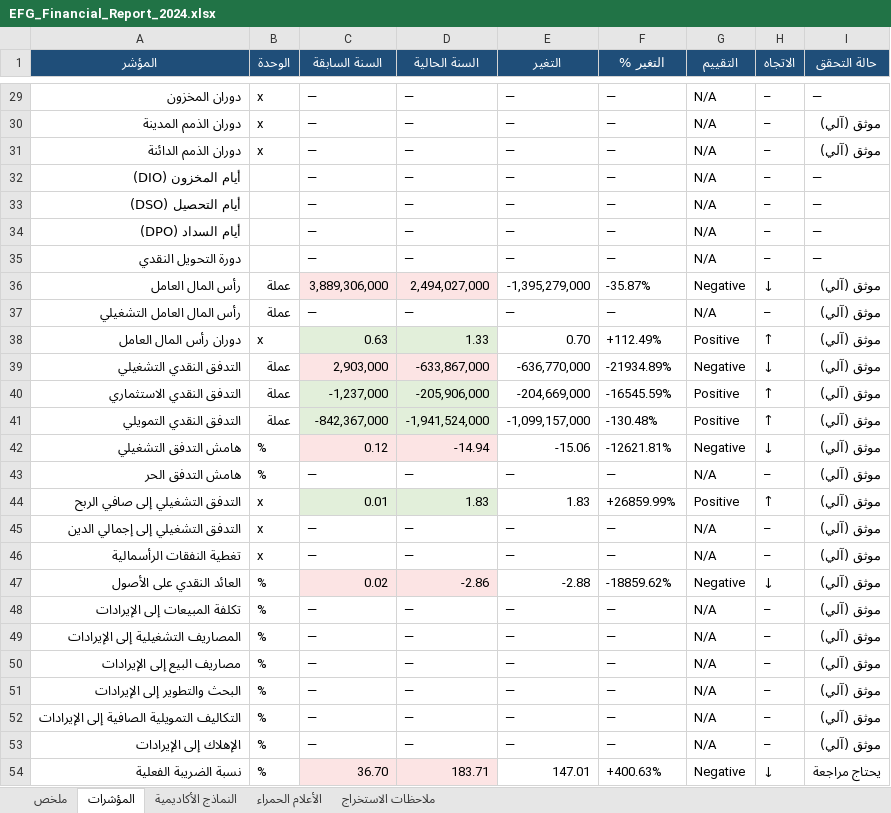
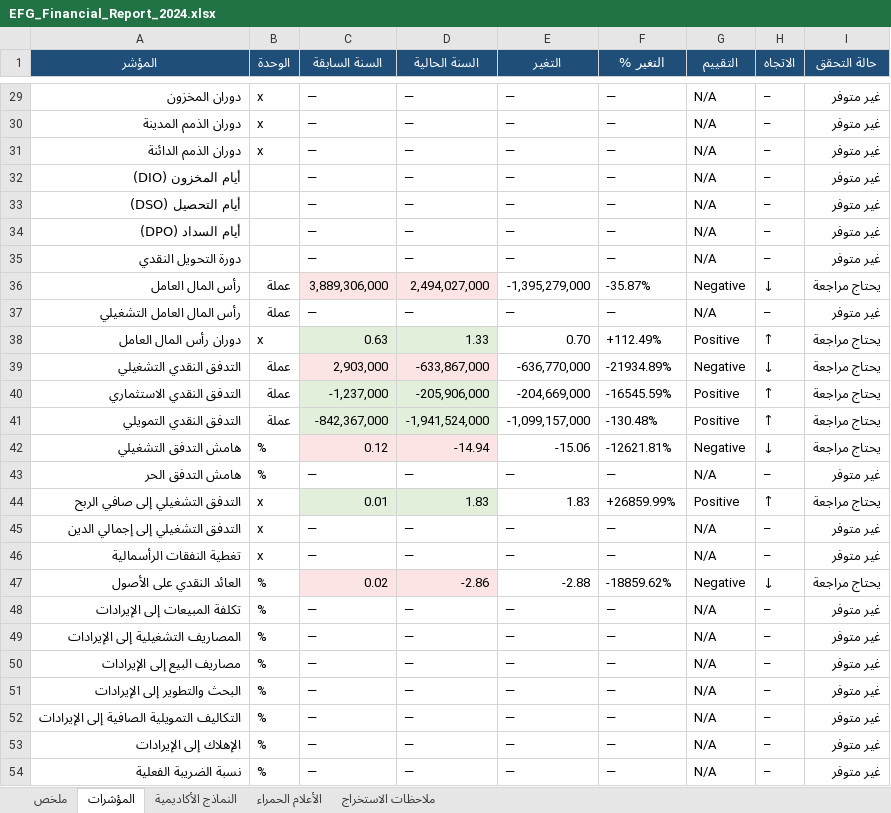
Before and after one commit to mohamedneqody/hassan-charges, an Excel workbook: مشروع تخرج حسن/review_package/reports/EFG_Financial_Report_2024.xlsx, sheet المؤشرات, drawn as a sheet; only a part is shown, gaps mark what is left out; values as stored, in another font and other column widths than the file's, no borders; the diff covers the shown part only; the diff names each change by its address in the sheet, - before the commit and + after, or states it on an @@ line.

```diff
--- a/مشروع تخرج حسن/review_package/reports/EFG_Financial_Report_2024.xlsx (sheet المؤشرات)
+++ b/مشروع تخرج حسن/review_package/reports/EFG_Financial_Report_2024.xlsx (sheet المؤشرات)
-I29 (حالة التحقق): —
+I29 (حالة التحقق): غير متوفر
-I30:I31 (حالة التحقق): موثق (آلي)
+I30:I31 (حالة التحقق): غير متوفر
-I32:I35 (حالة التحقق): —
+I32:I35 (حالة التحقق): غير متوفر
-I36 (حالة التحقق): موثق (آلي)
+I36 (حالة التحقق): يحتاج مراجعة
-I37 (حالة التحقق): موثق (آلي)
+I37 (حالة التحقق): غير متوفر
-I38:I42 (حالة التحقق): موثق (آلي)
+I38:I42 (حالة التحقق): يحتاج مراجعة
-I43 (حالة التحقق): موثق (آلي)
+I43 (حالة التحقق): غير متوفر
-I44 (حالة التحقق): موثق (آلي)
+I44 (حالة التحقق): يحتاج مراجعة
-I45:I46 (حالة التحقق): موثق (آلي)
+I45:I46 (حالة التحقق): غير متوفر
-I47 (حالة التحقق): موثق (آلي)
+I47 (حالة التحقق): يحتاج مراجعة
-I48:I53 (حالة التحقق): موثق (آلي)
+I48:I53 (حالة التحقق): غير متوفر
-C54 (السنة السابقة): 36.70
+C54 (السنة السابقة): —
-C54:D54 fill: #FCE4E4
+C54:D54 fill: none
-D54 (السنة الحالية): 183.71
+D54 (السنة الحالية): —
-E54 (التغير): 147.01
+E54 (التغير): —
-F54 (التغير %): +400.63%
+F54 (التغير %): —
-G54 (التقييم): Negative
+G54 (التقييم): N/A
-H54 (الاتجاه): ↓
+H54 (الاتجاه): –
-I54 (حالة التحقق): يحتاج مراجعة
+I54 (حالة التحقق): غير متوفر
```
Also changed, not shown: 27 edited cells elsewhere in this sheet, sheet ملخص, sheet ملاحظات الاستخراج, مشروع تخرج حسن/review_package/reports/TE_Financial_Report_2024.xlsx, 58 other files.
